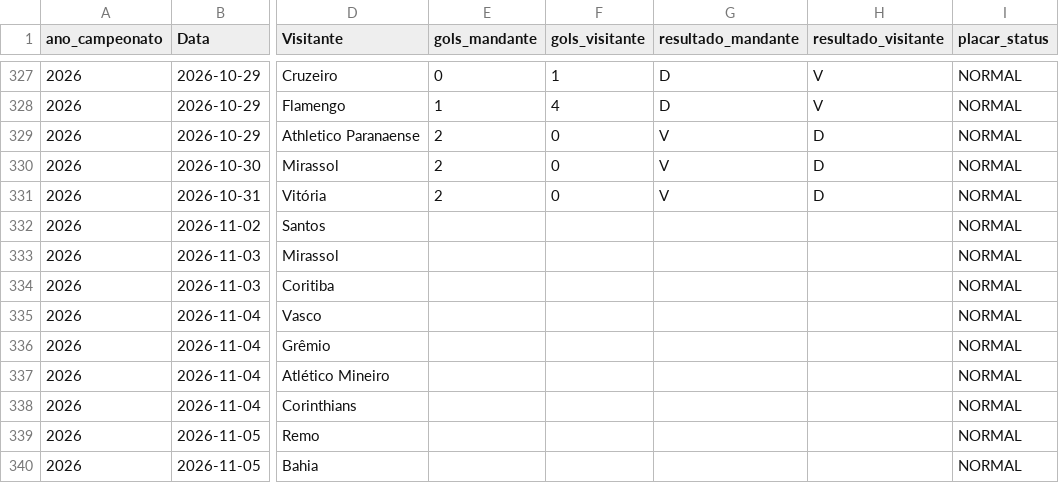
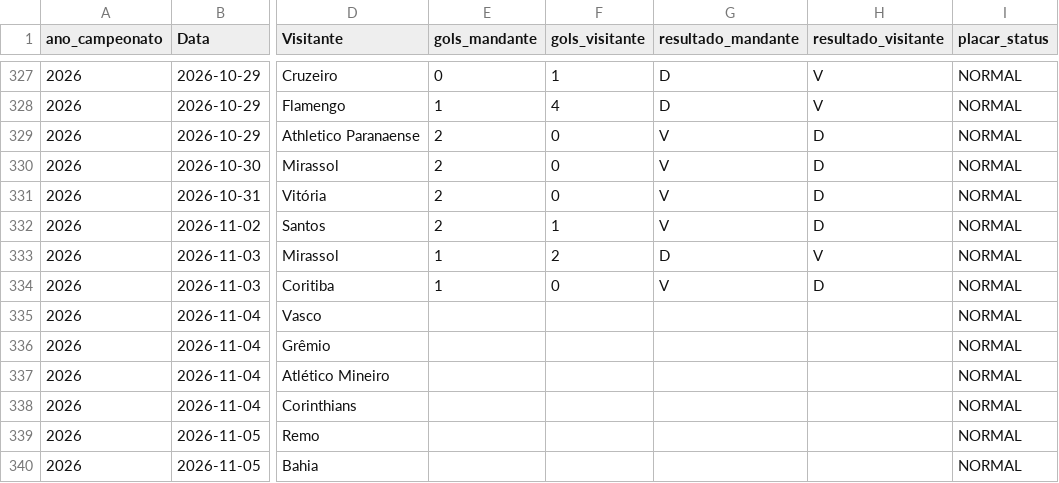
Before and after one commit to gustavogasperetti/Infra-Brasileirao, a CSV file: data/silver/jogos_2026.csv, drawn as a sheet; only a part is shown, gaps mark what is left out; the diff names each change by its address in the sheet, - before the commit and + after, or states it on an @@ line.

```diff
--- a/data/silver/jogos_2026.csv
+++ b/data/silver/jogos_2026.csv
-E332 (gols_mandante): (empty)
+E332 (gols_mandante): 2
-F332 (gols_visitante): (empty)
+F332 (gols_visitante): 1
-G332 (resultado_mandante): (empty)
+G332 (resultado_mandante): V
-H332 (resultado_visitante): (empty)
+H332 (resultado_visitante): D
-E333:E334 (gols_mandante): (empty)
+E333:E334 (gols_mandante): 1
-F333 (gols_visitante): (empty)
+F333 (gols_visitante): 2
-G333 (resultado_mandante): (empty)
+G333 (resultado_mandante): D
-H333 (resultado_visitante): (empty)
+H333 (resultado_visitante): V
-F334 (gols_visitante): (empty)
+F334 (gols_visitante): 0
-G334 (resultado_mandante): (empty)
+G334 (resultado_mandante): V
-H334 (resultado_visitante): (empty)
+H334 (resultado_visitante): D
```
Also changed, not shown: data/bronze/jogos_2026.csv, 1 other file.
